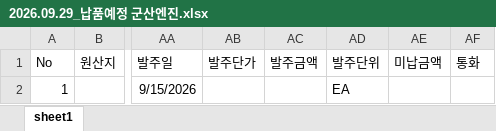
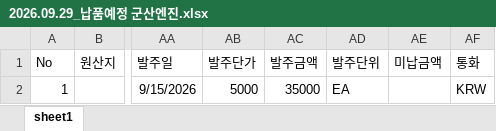
Before and after one commit to aebonlee/data09-18, an Excel workbook: samples/수주취합/2026.09.29_납품예정 군산엔진.xlsx, sheet sheet1, drawn as a sheet; only a part is shown, gaps mark what is left out; values as stored, in another font and other column widths than the file's, no borders; the diff names each change by its address in the sheet, - before the commit and + after, or states it on an @@ line.

```diff
--- a/samples/수주취합/2026.09.29_납품예정 군산엔진.xlsx (sheet sheet1)
+++ b/samples/수주취합/2026.09.29_납품예정 군산엔진.xlsx (sheet sheet1)
-AB2 (발주단가): (empty)
+AB2 (발주단가): 5000
-AC2 (발주금액): (empty)
+AC2 (발주금액): 35000
-AF2 (통화): (empty)
+AF2 (통화): KRW
```
Also changed, not shown: samples/수주취합/2026.09.29_납품예정 인천건기.xlsx, samples/수주취합/2026.09.29_납품예정CKD건기.xlsx, 29 other files.
